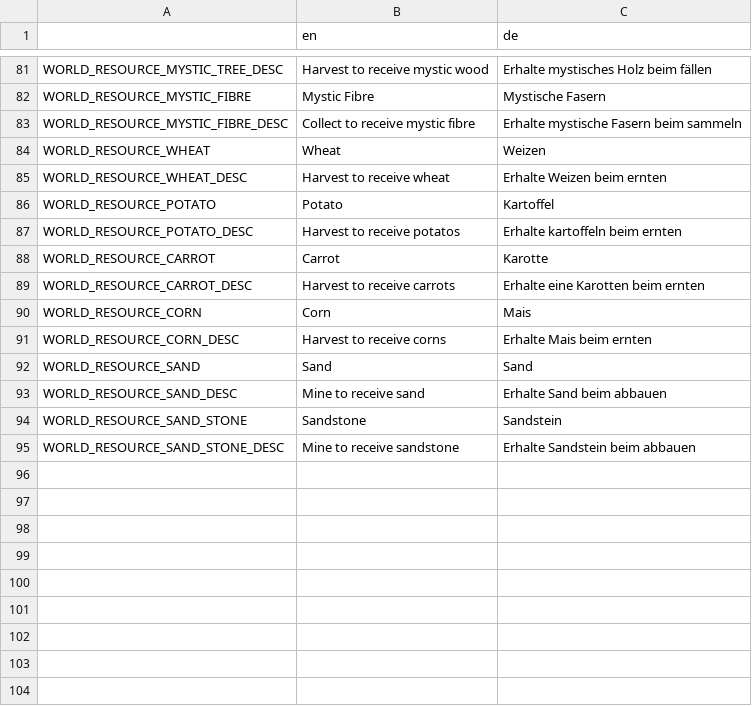
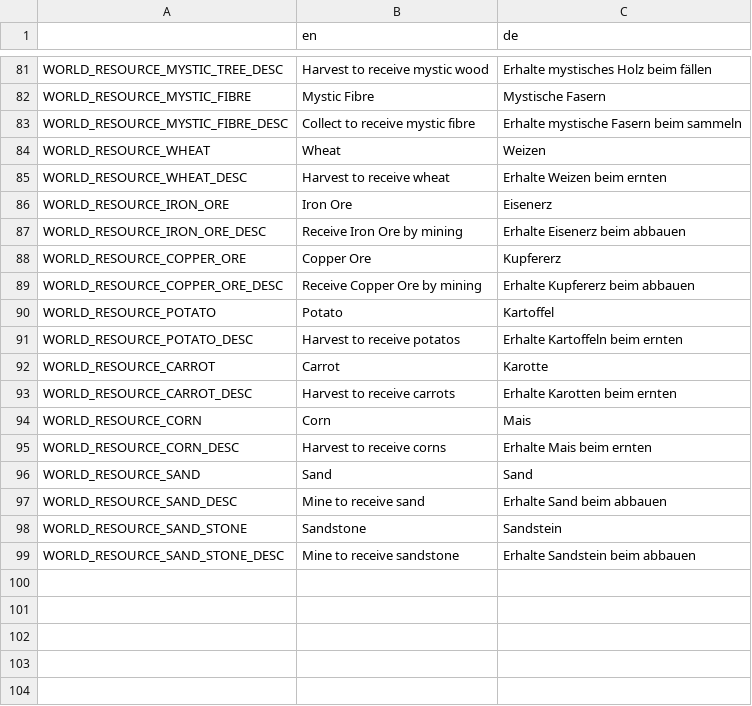
Before and after one commit to LSXAC/Whispering_Island, a CSV file: Whispering Life Data/Translation/Whispering Island - Translationscript - Sheet1.csv, drawn as a sheet; only a part is shown, gaps mark what is left out.

Commit message:
Research Translationscript Updated (Menu Text) + Level Name Bug on Research Tab - fixed

```diff
--- a/Whispering Life Data/Translation/Whispering Island - Translationscript - Sheet1.csv
+++ b/Whispering Life Data/Translation/Whispering Island - Translationscript - Sheet1.csv
@@ -89,6 +89,10 @@ WORLD_RESOURCE_WHEAT,Wheat,Weizen
 WORLD_RESOURCE_WHEAT_DESC,Harvest to receive wheat,Erhalte Weizen beim ernten
+WORLD_RESOURCE_IRON_ORE,Iron Ore,Eisenerz
+WORLD_RESOURCE_IRON_ORE_DESC,Receive Iron Ore by mining,Erhalte Eisenerz beim abbauen
+WORLD_RESOURCE_COPPER_ORE,Copper Ore,Kupfererz
+WORLD_RESOURCE_COPPER_ORE_DESC,Receive Copper Ore by mining,Erhalte Kupfererz beim abbauen
 WORLD_RESOURCE_POTATO,Potato,Kartoffel
-WORLD_RESOURCE_POTATO_DESC,Harvest to receive potatos,Erhalte kartoffeln beim ernten
+WORLD_RESOURCE_POTATO_DESC,Harvest to receive potatos,Erhalte Kartoffeln beim ernten
 WORLD_RESOURCE_CARROT,Carrot,Karotte
-WORLD_RESOURCE_CARROT_DESC,Harvest to receive carrots,Erhalte eine Karotten beim ernten
+WORLD_RESOURCE_CARROT_DESC,Harvest to receive carrots,Erhalte Karotten beim ernten
 WORLD_RESOURCE_CORN,Corn,Mais
@@ -99,6 +103,2 @@ WORLD_RESOURCE_SAND_STONE,Sandstone,Sandstein
 WORLD_RESOURCE_SAND_STONE_DESC,Mine to receive sandstone,Erhalte Sandstein beim abbauen
-,,
-,,
-,,
-,,
 ,,
```
Also changed, not shown: Whispering Life Data/Translation/Research_Translationscript.csv, 15 other files.
